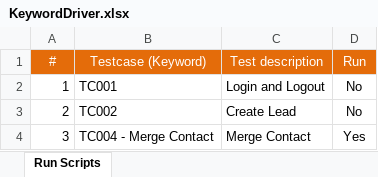
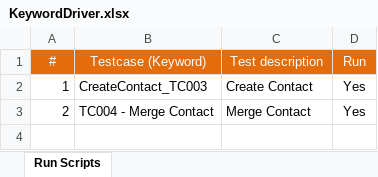
Before and after one commit to prabhugovind/TEST-MAVEN, an Excel workbook: keywords/KeywordDriver.xlsx, sheet Run Scripts, drawn as a sheet; values as stored, in another font and other column widths than the file's, no borders; charts and pictures not drawn; the diff names each change by its address in the sheet, - before the commit and + after, or states it on an @@ line.

```diff
--- a/keywords/KeywordDriver.xlsx (sheet Run Scripts)
+++ b/keywords/KeywordDriver.xlsx (sheet Run Scripts)
-B2 (Testcase (Keyword)): TC001
+B2 (Testcase (Keyword)): CreateContact_TC003
-C2 (Test description): Login and Logout
+C2 (Test description): Create Contact
-D2:D3 (Run): No
+D2:D3 (Run): Yes
-B3 (Testcase (Keyword)): TC002
+B3 (Testcase (Keyword)): TC004 - Merge Contact
-C3 (Test description): Create Lead
+C3 (Test description): Merge Contact
-row 4: 3 | TC004 - Merge Contact | Merge Contact | Yes
```
Also changed, not shown: charts or pictures, data/TC04_MergeLead.xlsx, 8 other files.
